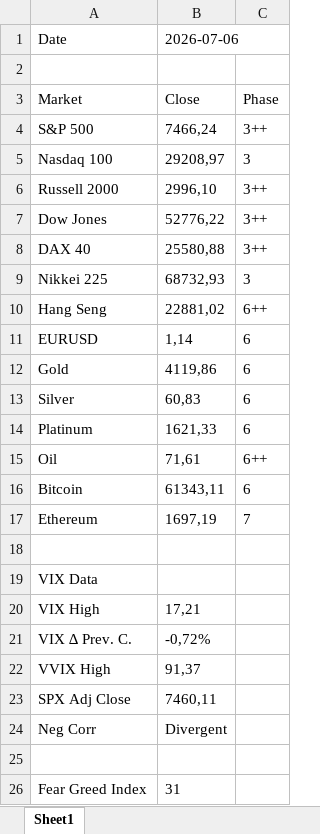
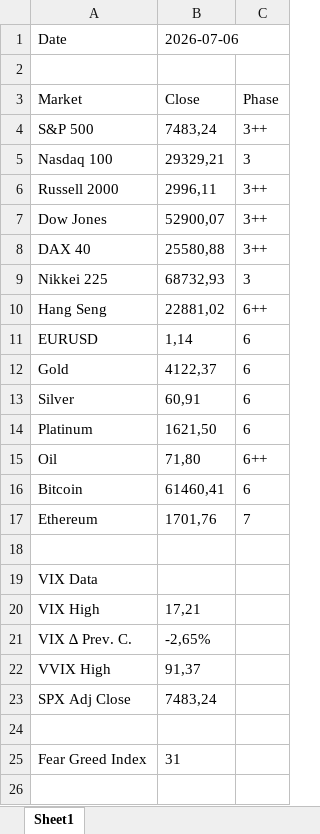
Before and after one commit to DanielHirsch77/DanielHirsch77.github.io, an Excel workbook: market-prep/Pre Market 2026-07-06.xlsx, sheet Sheet1, drawn as a sheet; values as stored, in another font and other column widths than the file's, no borders; the diff names each change by its address in the sheet, - before the commit and + after, or states it on an @@ line.

Commit message:
Pre Market Mon 2026-07-06

```diff
--- a/market-prep/Pre Market 2026-07-06.xlsx (sheet Sheet1)
+++ b/market-prep/Pre Market 2026-07-06.xlsx (sheet Sheet1)
-B4: 7466,24
+B4: 7483,24
-B5: 29208,97
+B5: 29329,21
-B6: 2996,10
+B6: 2996,11
-B7: 52776,22
+B7: 52900,07
-B12: 4119,86
+B12: 4122,37
-B13: 60,83
+B13: 60,91
-B14: 1621,33
+B14: 1621,50
-B15: 71,61
+B15: 71,80
-B16: 61343,11
+B16: 61460,41
-B17: 1697,19
+B17: 1701,76
-B21: -0,72%
+B21: -2,65%
-B23: 7460,11
+B23: 7483,24
-row 24: Neg Corr | Divergent
```
Also changed, not shown: 1 other file.
